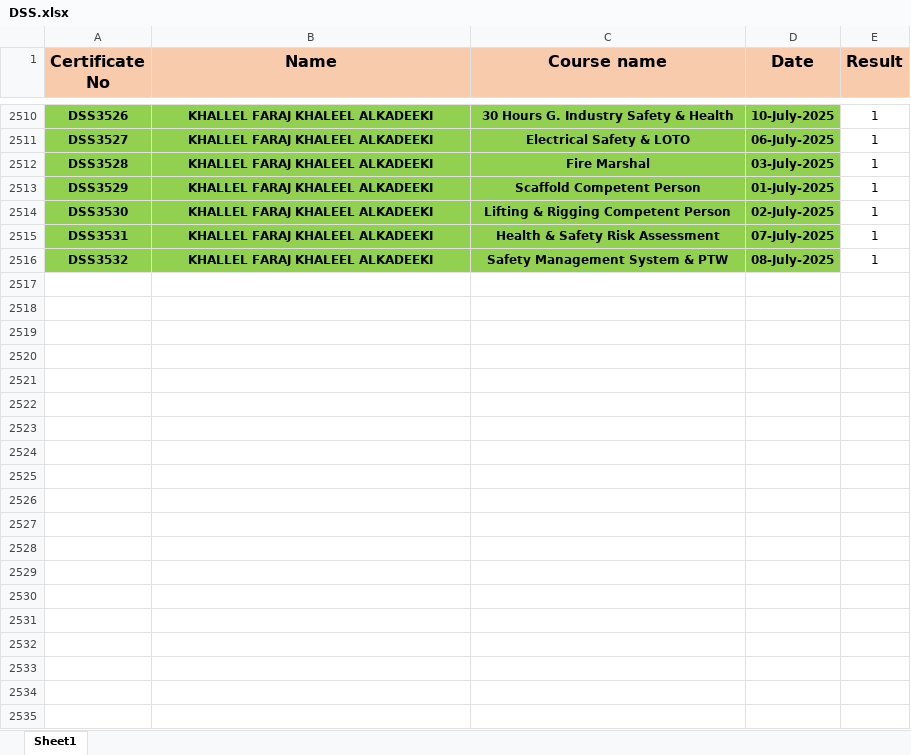
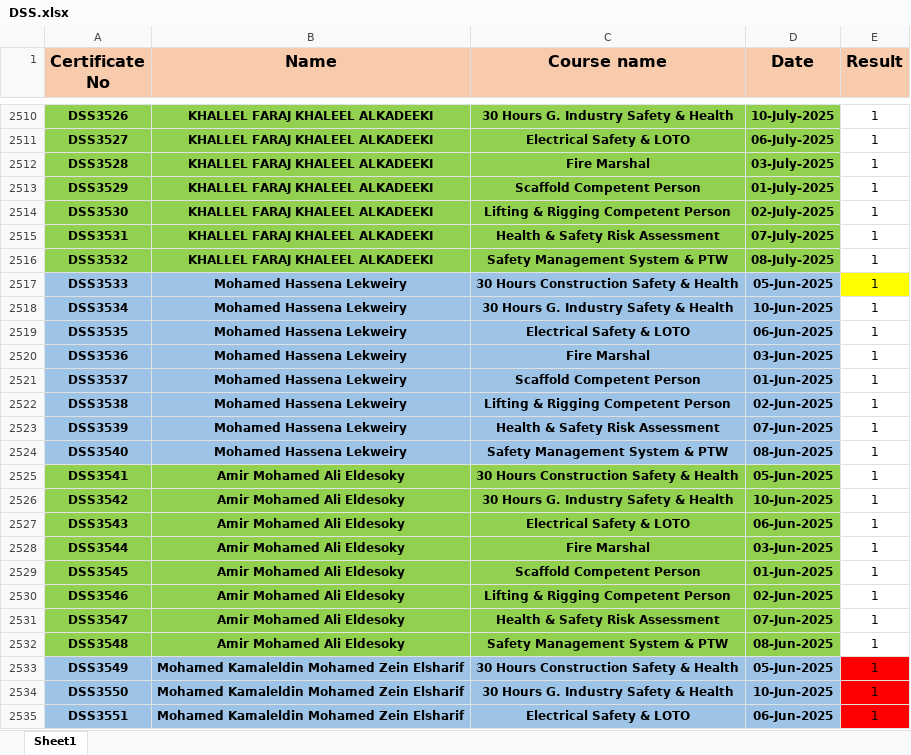
Before and after one commit to samym530-glitch/DSS_2025, an Excel workbook: DSS.xlsx, sheet Sheet1, drawn as a sheet; only a part is shown, gaps mark what is left out; values as stored, in another font and other column widths than the file's, no borders; the diff covers the shown part only; the diff names each change by its address in the sheet, - before the commit and + after, or states it on an @@ line.

Commit message:
Add files via upload

```diff
--- a/DSS.xlsx (sheet Sheet1)
+++ b/DSS.xlsx (sheet Sheet1)
+row 2517: DSS3533 | Mohamed Hassena Lekweiry | 30 Hours Construction Safety & Health | 05-Jun-2025 | 1
+row 2518: DSS3534 | Mohamed Hassena Lekweiry | 30 Hours G. Industry Safety & Health | 10-Jun-2025 | 1
+row 2519: DSS3535 | Mohamed Hassena Lekweiry | Electrical Safety & LOTO | 06-Jun-2025 | 1
+row 2520: DSS3536 | Mohamed Hassena Lekweiry | Fire Marshal | 03-Jun-2025 | 1
+row 2521: DSS3537 | Mohamed Hassena Lekweiry | Scaffold Competent Person | 01-Jun-2025 | 1
+row 2522: DSS3538 | Mohamed Hassena Lekweiry | Lifting & Rigging Competent Person | 02-Jun-2025 | 1
+row 2523: DSS3539 | Mohamed Hassena Lekweiry | Health & Safety Risk Assessment | 07-Jun-2025 | 1
+row 2524: DSS3540 | Mohamed Hassena Lekweiry | Safety Management System & PTW | 08-Jun-2025 | 1
+row 2525: DSS3541 | Amir Mohamed Ali Eldesoky | 30 Hours Construction Safety & Health | 05-Jun-2025 | 1
+row 2526: DSS3542 | Amir Mohamed Ali Eldesoky | 30 Hours G. Industry Safety & Health | 10-Jun-2025 | 1
+row 2527: DSS3543 | Amir Mohamed Ali Eldesoky | Electrical Safety & LOTO | 06-Jun-2025 | 1
+row 2528: DSS3544 | Amir Mohamed Ali Eldesoky | Fire Marshal | 03-Jun-2025 | 1
+row 2529: DSS3545 | Amir Mohamed Ali Eldesoky | Scaffold Competent Person | 01-Jun-2025 | 1
+row 2530: DSS3546 | Amir Mohamed Ali Eldesoky | Lifting & Rigging Competent Person | 02-Jun-2025 | 1
+row 2531: DSS3547 | Amir Mohamed Ali Eldesoky | Health & Safety Risk Assessment | 07-Jun-2025 | 1
+row 2532: DSS3548 | Amir Mohamed Ali Eldesoky | Safety Management System & PTW | 08-Jun-2025 | 1
+row 2533: DSS3549 | Mohamed Kamaleldin Mohamed Zein Elsharif | 30 Hours Construction Safety & Health | 05-Jun-2025 | 1
+row 2534: DSS3550 | Mohamed Kamaleldin Mohamed Zein Elsharif | 30 Hours G. Industry Safety & Health | 10-Jun-2025 | 1
+row 2535: DSS3551 | Mohamed Kamaleldin Mohamed Zein Elsharif | Electrical Safety & LOTO | 06-Jun-2025 | 1
```
Also changed, not shown: 37 added rows and cell formats elsewhere in this sheet.
